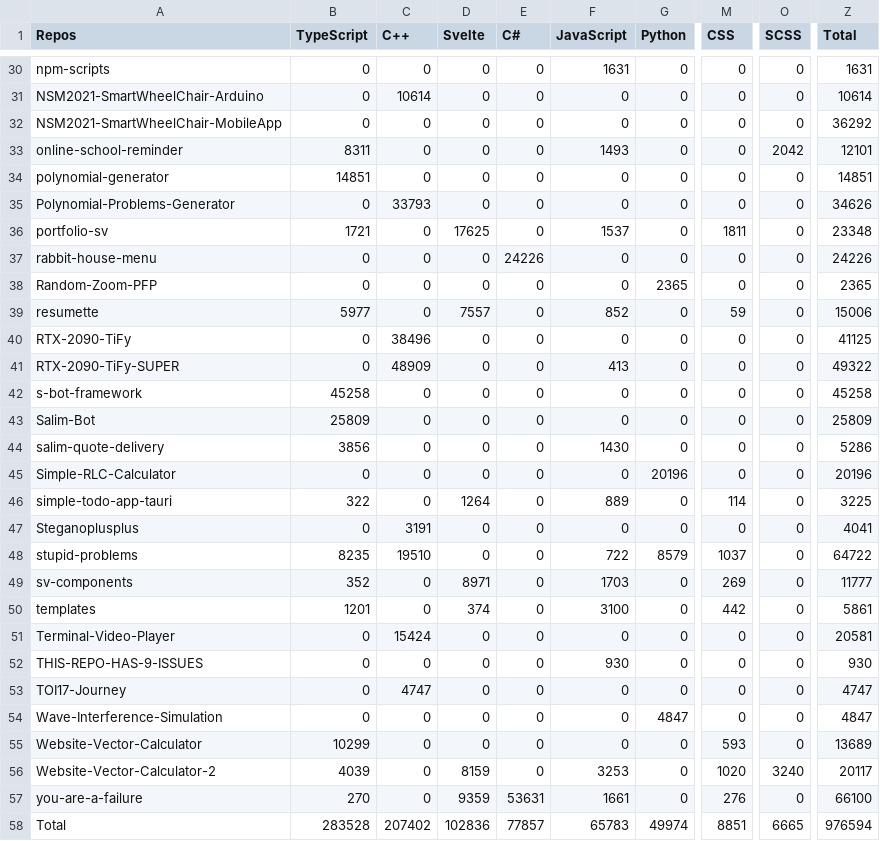
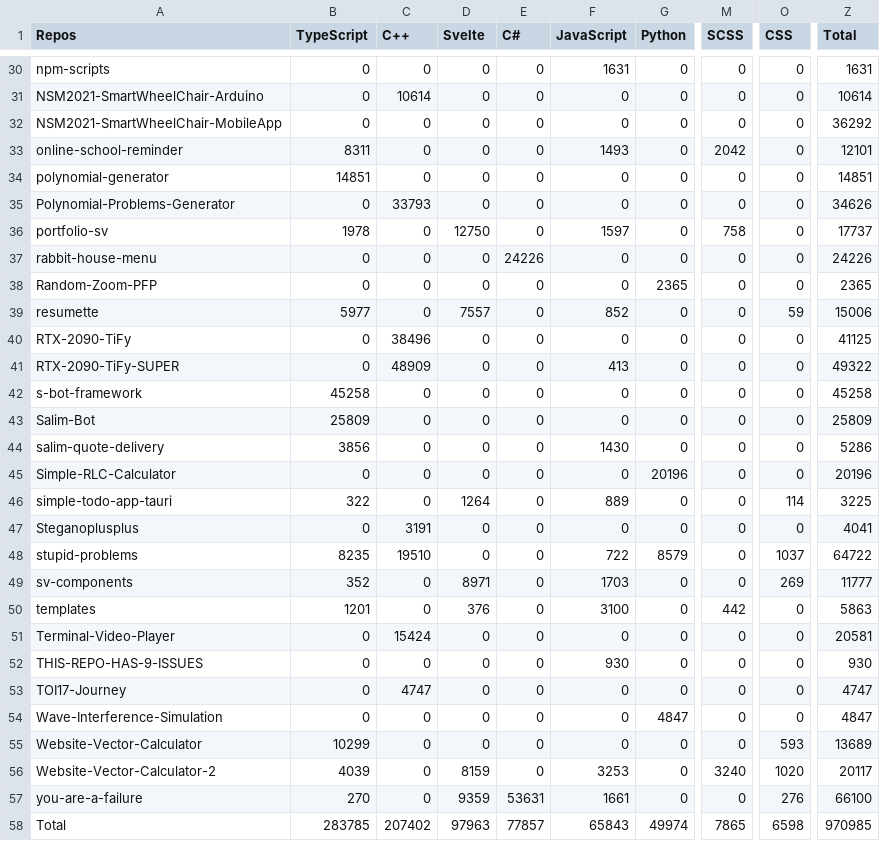
Before and after one commit to Leomotors/Auto-Language-Stats, a CSV file: example/lang.csv, drawn as a sheet; only a part is shown, gaps mark what is left out; the diff covers the shown part only; the diff names each change by its address in the sheet, - before the commit and + after, or states it on an @@ line.

```diff
--- a/example/lang.csv
+++ b/example/lang.csv
-M1: CSS
+M1: SCSS
-O1: SCSS
+O1: CSS
-M33 (SCSS): 0
+M33 (SCSS): 2042
-O33 (CSS): 2042
+O33 (CSS): 0
-B36 (TypeScript): 1721
+B36 (TypeScript): 1978
-D36 (Svelte): 17625
+D36 (Svelte): 12750
-F36 (JavaScript): 1537
+F36 (JavaScript): 1597
-M36 (SCSS): 1811
+M36 (SCSS): 758
-Z36 (Total): 23348
+Z36 (Total): 17737
-M39 (SCSS): 59
+M39 (SCSS): 0
-O39 (CSS): 0
+O39 (CSS): 59
-M46 (SCSS): 114
+M46 (SCSS): 0
-O46 (CSS): 0
+O46 (CSS): 114
-M48 (SCSS): 1037
+M48 (SCSS): 0
-O48 (CSS): 0
+O48 (CSS): 1037
-M49 (SCSS): 269
+M49 (SCSS): 0
-O49 (CSS): 0
+O49 (CSS): 269
-D50 (Svelte): 374
+D50 (Svelte): 376
-Z50 (Total): 5861
+Z50 (Total): 5863
-M55 (SCSS): 593
+M55 (SCSS): 0
-O55 (CSS): 0
+O55 (CSS): 593
-M56 (SCSS): 1020
+M56 (SCSS): 3240
-O56 (CSS): 3240
+O56 (CSS): 1020
-M57 (SCSS): 276
+M57 (SCSS): 0
-O57 (CSS): 0
+O57 (CSS): 276
-B58 (TypeScript): 283528
+B58 (TypeScript): 283785
-D58 (Svelte): 102836
+D58 (Svelte): 97963
-F58 (JavaScript): 65783
+F58 (JavaScript): 65843
-M58 (SCSS): 8851
+M58 (SCSS): 7865
-O58 (CSS): 6665
+O58 (CSS): 6598
-Z58 (Total): 976594
+Z58 (Total): 970985
```
Also changed, not shown: 24 edited cells elsewhere in this file, 1 other file.
